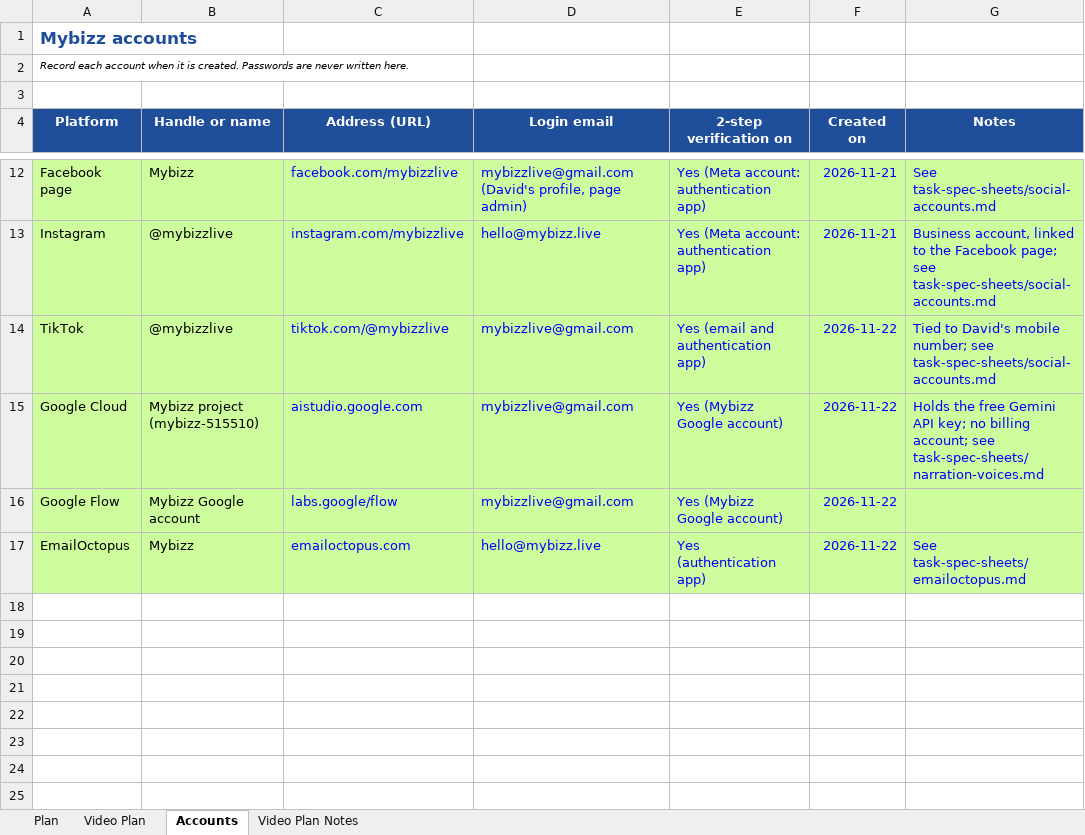
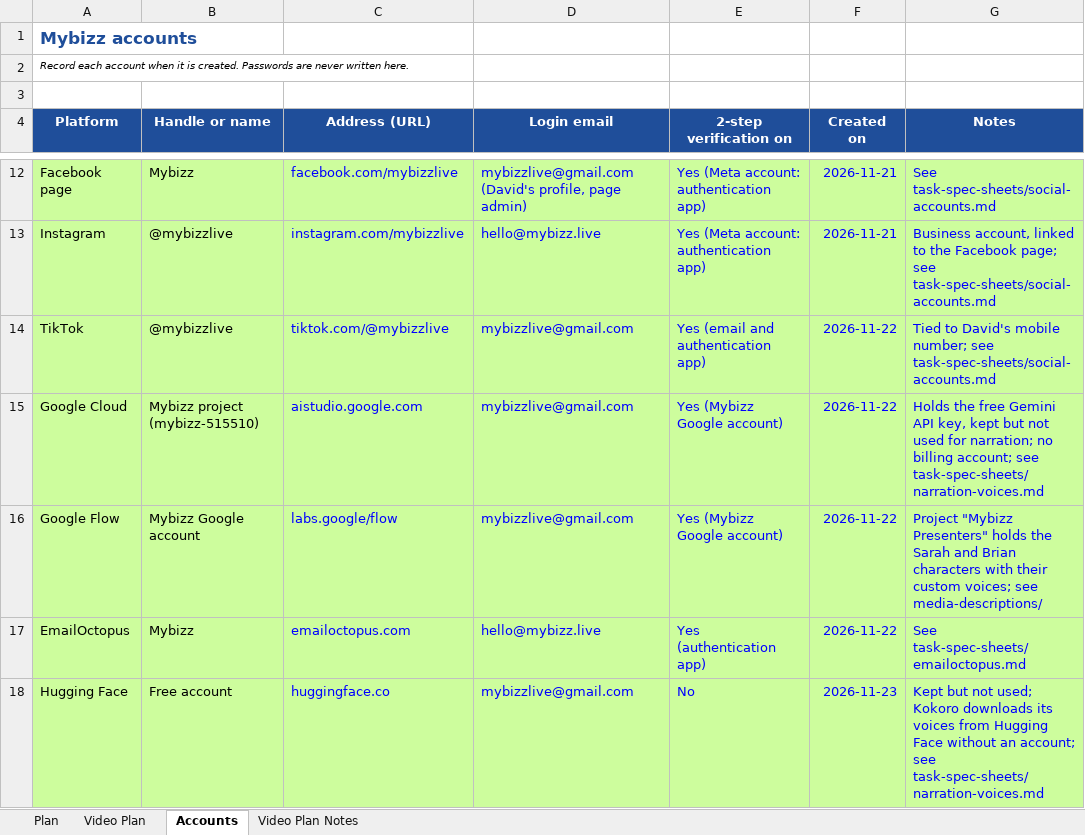
Before and after one commit to sassycomapp/data-mybizz-mgt, an Excel workbook: marketing/marketing-plan.xlsx, sheet Accounts, drawn as a sheet; only a part is shown, gaps mark what is left out; values as stored, in another font and other column widths than the file's, no borders; the diff names each change by its address in the sheet, - before the commit and + after, or states it on an @@ line.

```diff
--- a/marketing/marketing-plan.xlsx (sheet Accounts)
+++ b/marketing/marketing-plan.xlsx (sheet Accounts)
-G15 (Notes): …Gemini API key; no billing…
+G15 (Notes): …Gemini API key, kept but not used for narration; no billing…
-G16 (Notes): (empty)
+G16 (Notes): Project "Mybizz Presenters" holds the Sarah and Brian characters with their custom voices; see media-descriptions/
+row 18: Hugging Face | Free account | huggingface.co | mybizzlive@gmail.com | No | 2026-11-23 | Kept but not used; Kokoro downloads its voices from Hugging Face without an account; see task-spec-sheets/narration-voices.md
```
Also changed, not shown: sheet Video Plan, sheet Video Plan Notes, sheet Plan.
